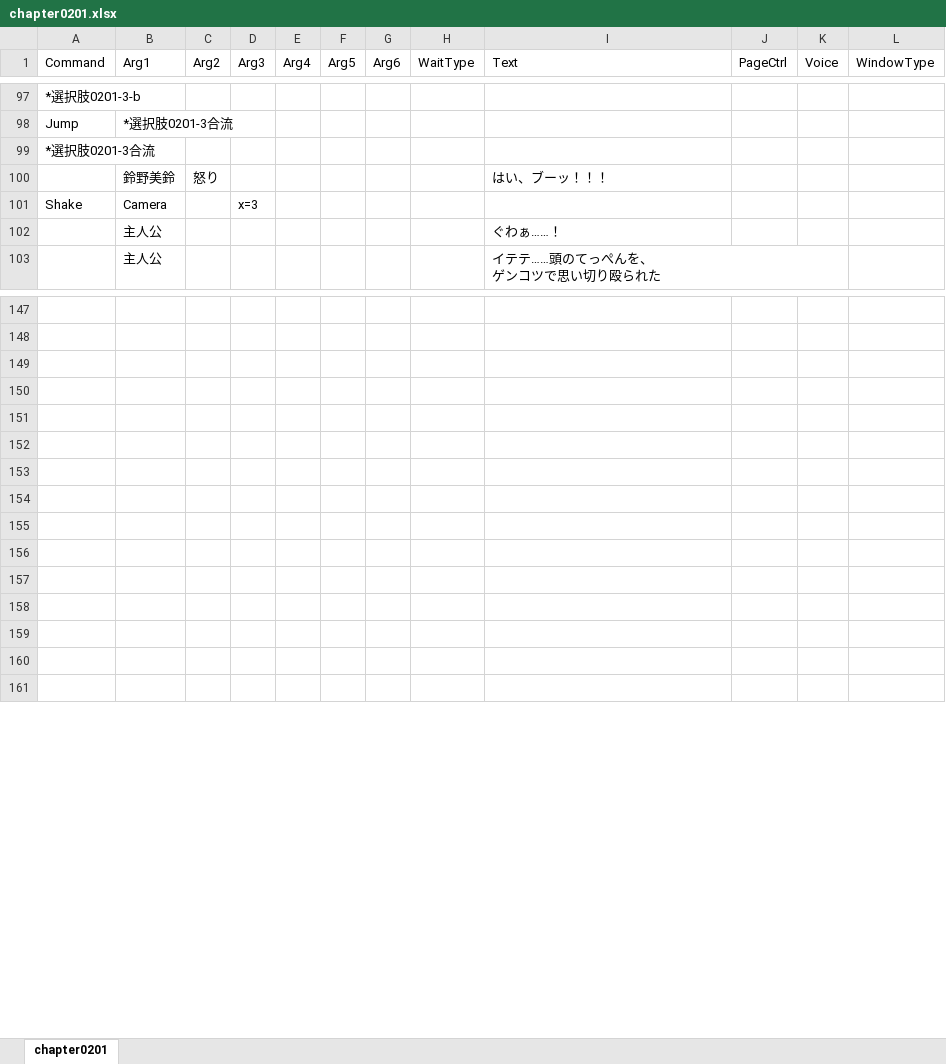
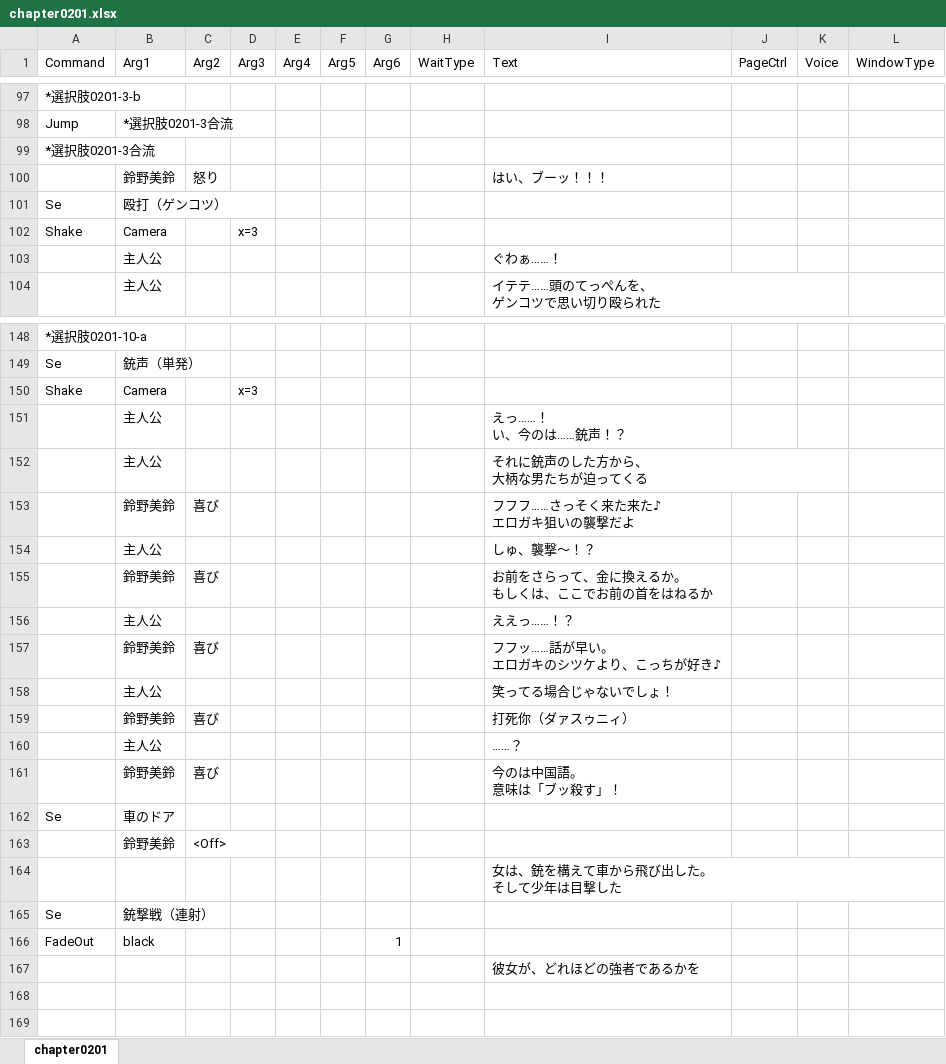
Before and after one commit to omen-Inc/utageTest, an Excel workbook: Assets/test260903/chapter0201.xlsx, sheet chapter0201, drawn as a sheet; only a part is shown, gaps mark what is left out; values as stored, in another font and other column widths than the file's, no borders; addresses are those after the commit; ↵ is a line break in a cell; the diff covers the shown part only; the diff names each change by its address in the sheet, - before the commit and + after, or states it on an @@ line.

```diff
--- a/Assets/test260903/chapter0201.xlsx (sheet chapter0201)
+++ b/Assets/test260903/chapter0201.xlsx (sheet chapter0201)
+row 101: Se | 殴打（ゲンコツ）
-A148 (Command): (empty)
+A148 (Command): *選択肢0201-10-a
-row 149: (empty)
+row 149: Se | 銃声（単発）
-row 150: (empty)
+row 150: Shake | Camera |  | x=3
-row 151: (empty)
+row 151:  | 主人公 |  |  |  |  |  |  | えっ……！ ↵ い、今のは……銃声！？
-row 152: (empty)
+row 152:  | 主人公 |  |  |  |  |  |  | それに銃声のした方から、 ↵ 大柄な男たちが迫ってくる
-row 153: (empty)
+row 153:  | 鈴野美鈴 | 喜び |  |  |  |  |  | フフフ……さっそく来た来た♪ ↵ エロガキ狙いの襲撃だよ
-row 154: (empty)
+row 154:  | 主人公 |  |  |  |  |  |  | しゅ、襲撃～！？
-row 155: (empty)
+row 155:  | 鈴野美鈴 | 喜び |  |  |  |  |  | お前をさらって、金に換えるか。 ↵ もしくは、ここでお前の首をはねるか
-row 156: (empty)
+row 156:  | 主人公 |  |  |  |  |  |  | ええっ……！？
-row 157: (empty)
+row 157:  | 鈴野美鈴 | 喜び |  |  |  |  |  | フフッ……話が早い。 ↵ エロガキのシツケより、こっちが好き♪
-row 158: (empty)
+row 158:  | 主人公 |  |  |  |  |  |  | 笑ってる場合じゃないでしょ！
-row 159: (empty)
+row 159:  | 鈴野美鈴 | 喜び |  |  |  |  |  | 打死你（ダァスゥニィ）
-row 160: (empty)
+row 160:  | 主人公 |  |  |  |  |  |  | ……？
+row 161:  | 鈴野美鈴 | 喜び |  |  |  |  |  | 今のは中国語。 ↵ 意味は「ブッ殺す」！
+row 162: Se | 車のドア
+row 163:  | 鈴野美鈴 | <Off>
+row 164:  |  |  |  |  |  |  |  | 女は、銃を構えて車から飛び出した。 ↵ そして少年は目撃した
+row 165: Se | 銃撃戦（連射）
+row 166: FadeOut | black |  |  |  |  | 1
+row 167:  |  |  |  |  |  |  |  | 彼女が、どれほどの強者であるかを
```
Also changed, not shown: 67 edited cells elsewhere in this sheet, Assets/test260903/chapter0202.xlsx, 45 other files.
